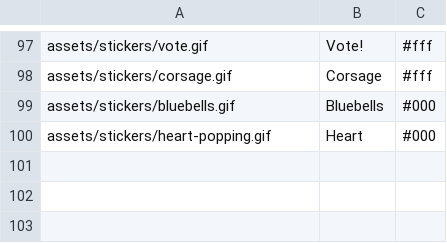
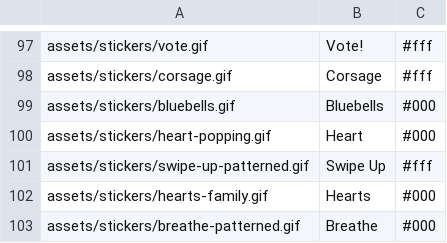
Before and after one commit to Motivesoft/condaluna, a CSV file: assets/scripts/sticker-list.csv, drawn as a sheet; only a part is shown, gaps mark what is left out; the diff names each change by its address in the sheet, - before the commit and + after, or states it on an @@ line.

Commit message:
New stickers: breathe, swipe up and hearts

```diff
--- a/assets/scripts/sticker-list.csv
+++ b/assets/scripts/sticker-list.csv
+row 101: assets/stickers/swipe-up-patterned.gif | Swipe Up | #fff
+row 102: assets/stickers/hearts-family.gif | Hearts | #000
+row 103: assets/stickers/breathe-patterned.gif | Breathe | #000
```
Also changed, not shown: 5 other files.
